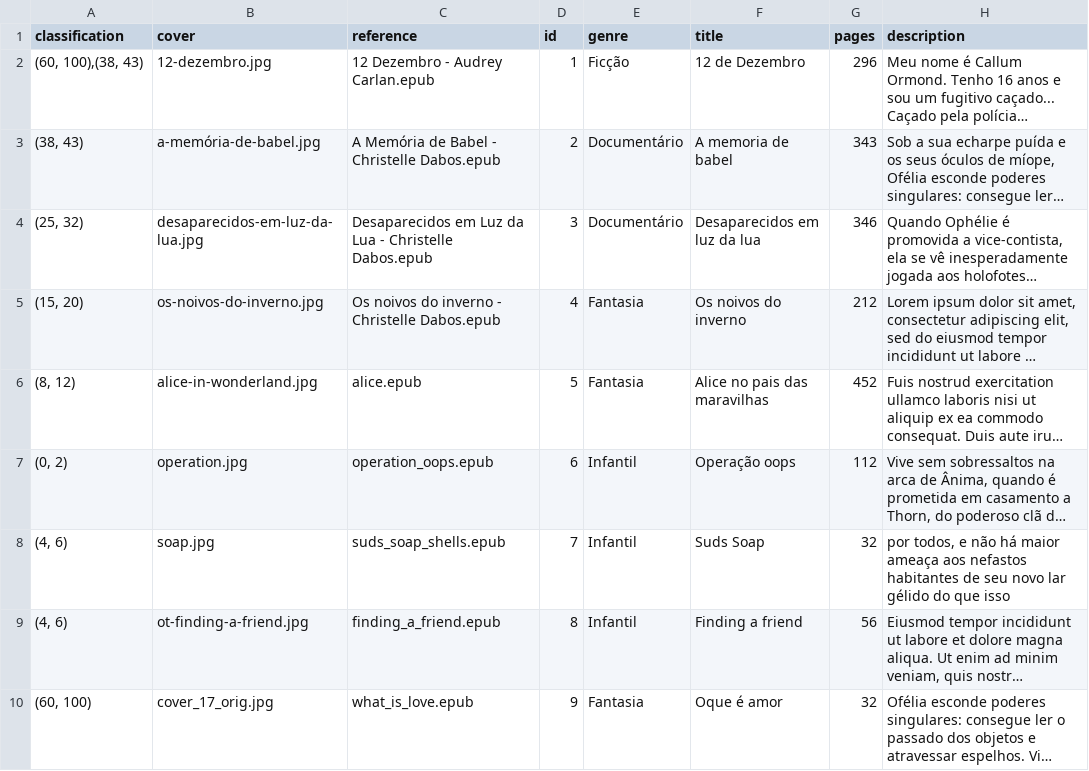
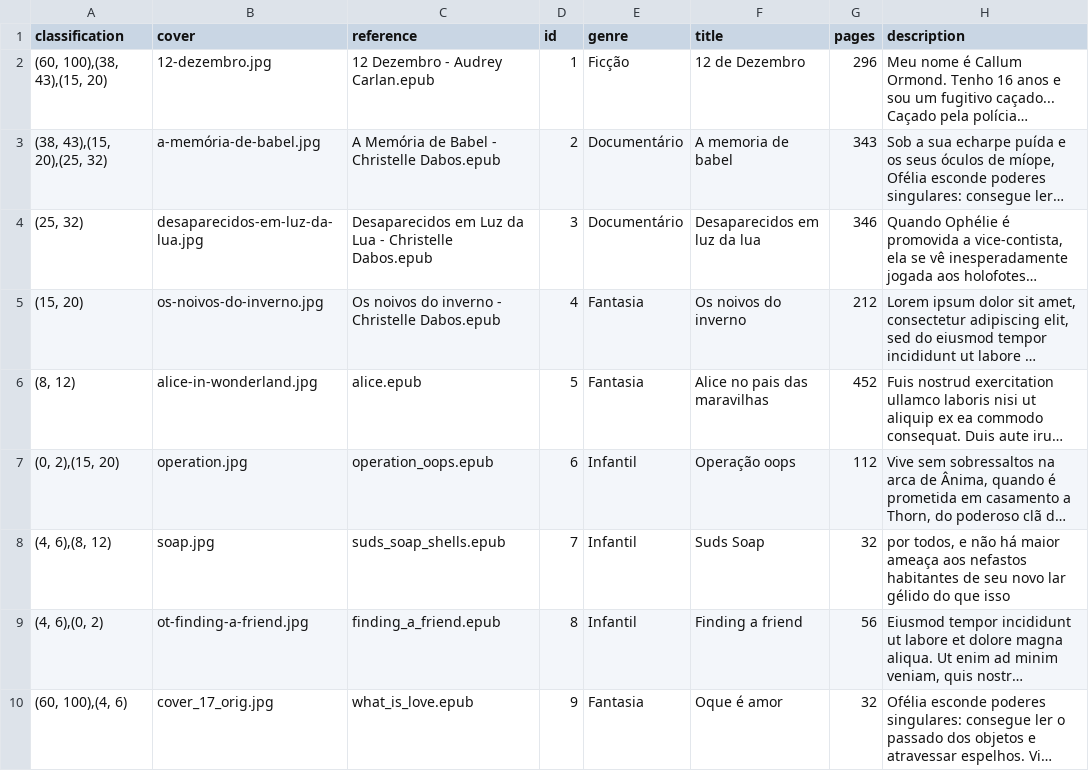
Before and after one commit to caiotheodoro/readapt-server, a CSV file: backend/dataset/books_dataset.csv, drawn as a sheet; long unchanged cells end in …; the diff names each change by its address in the sheet, - before the commit and + after, or states it on an @@ line.

```diff
--- a/backend/dataset/books_dataset.csv
+++ b/backend/dataset/books_dataset.csv
-A2 (classification): (60, 100),(38, 43)
+A2 (classification): (60, 100),(38, 43),(15, 20)
-A3 (classification): (38, 43)
+A3 (classification): (38, 43),(15, 20),(25, 32)
-A7 (classification): (0, 2)
+A7 (classification): (0, 2),(15, 20)
-A8 (classification): (4, 6)
+A8 (classification): (4, 6),(8, 12)
-A9 (classification): (4, 6)
+A9 (classification): (4, 6),(0, 2)
-A10 (classification): (60, 100)
+A10 (classification): (60, 100),(4, 6)
```
Also changed, not shown: 3 other files.
